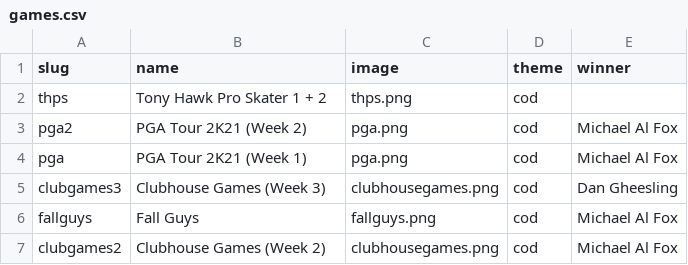
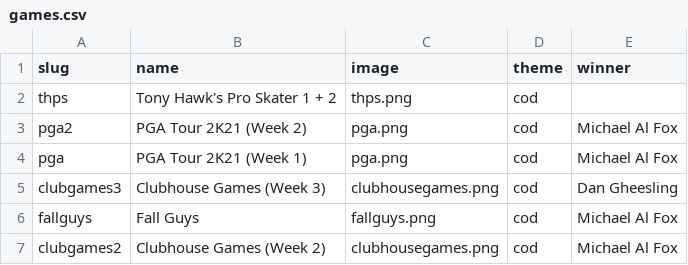
Before and after one commit to bcranton/goldengoblet.net, a CSV file: src/data/games.csv, drawn as a sheet; only a part is shown.

Commit message:
fixed game name

```diff
--- a/src/data/games.csv
+++ b/src/data/games.csv
@@ -1,3 +1,3 @@
 slug,name,image,theme,winner
-thps,Tony Hawk Pro Skater 1 + 2,thps.png,cod,
+thps,Tony Hawk's Pro Skater 1 + 2,thps.png,cod,
 pga2,PGA Tour 2K21 (Week 2),pga.png,cod,Michael Al Fox
```
